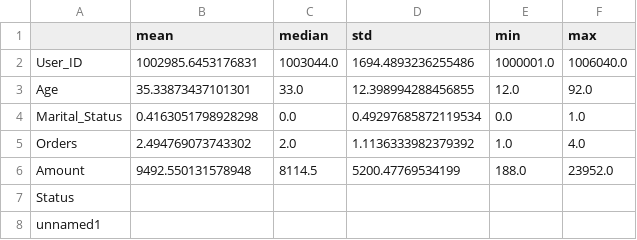
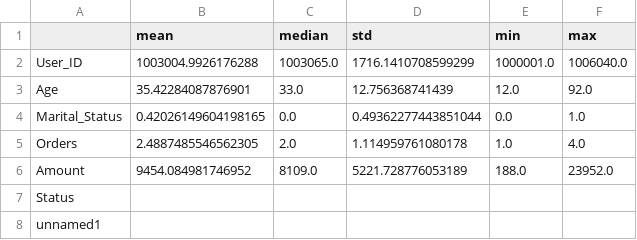
Before and after one commit to sayanadhi03/data-anlyzer, a CSV file: reports/summary_statistics.csv, drawn as a sheet.

```diff
--- a/reports/summary_statistics.csv
+++ b/reports/summary_statistics.csv
@@ -1,7 +1,7 @@
 ,mean,median,std,min,max
-User_ID,1002985.6453176831,1003044.0,1694.4893236255486,1000001.0,1006040.0
-Age,35.33873437101301,33.0,12.398994288456855,12.0,92.0
-Marital_Status,0.4163051798928298,0.0,0.49297685872119534,0.0,1.0
-Orders,2.494769073743302,2.0,1.1136333982379392,1.0,4.0
-Amount,9492.550131578948,8114.5,5200.47769534199,188.0,23952.0
+User_ID,1003004.9926176288,1003065.0,1716.1410708599299,1000001.0,1006040.0
+Age,35.42284087876901,33.0,12.756368741439,12.0,92.0
+Marital_Status,0.42026149604198165,0.0,0.49362277443851044,0.0,1.0
+Orders,2.4887485546562305,2.0,1.114959761080178,1.0,4.0
+Amount,9454.084981746952,8109.0,5221.728776053189,188.0,23952.0
 Status,,,,,
```
Also changed, not shown: 2 other files.
